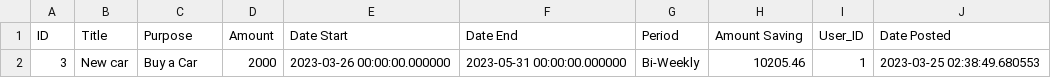
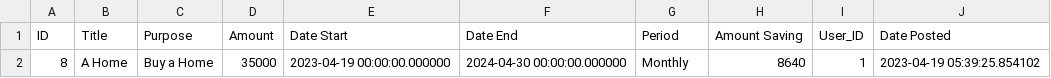
Before and after one commit to tnguyen606-cs/AI-ExpenseApp, a CSV file: instance/files/user_goals.csv, drawn as a sheet; removed rows and columns are numbered as before the commit, all else as after; the diff names each change by its address in the sheet, - before the commit and + after, or states it on an @@ line.

```diff
--- a/instance/files/user_goals.csv
+++ b/instance/files/user_goals.csv
-row 2: 3 | New car | Buy a Car | 2000 | 2023-03-26 00:00:00.000000 | 2023-05-31 00:00:00.000000 | Bi-Weekly | 10205.46 | 1 | 2023-03-25 02:38:49.680553
+row 2: 8 | A Home | Buy a Home | 35000 | 2023-04-19 00:00:00.000000 | 2024-04-30 00:00:00.000000 | Monthly | 8640 | 1 | 2023-04-19 05:39:25.854102
```
Also changed, not shown: instance/files/user_budgets.csv, 15 other files.
